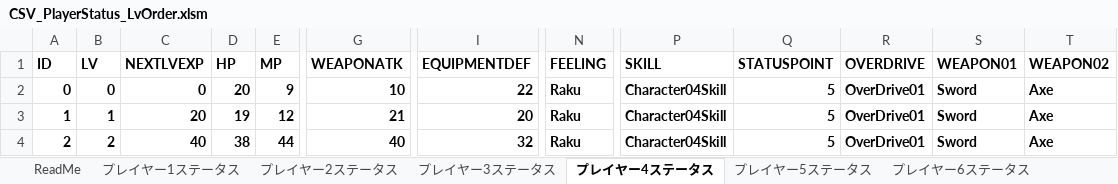
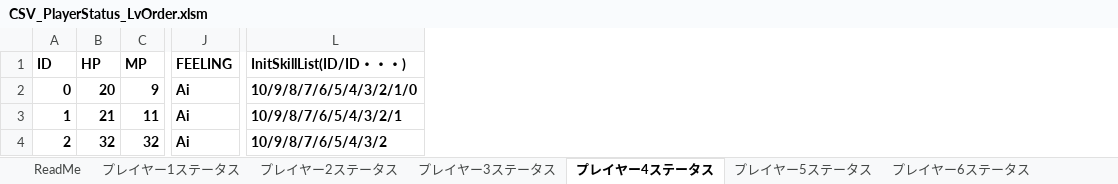
Before and after one commit to yakishi/Feeling, an Excel workbook: Tools/CSV_PlayerStatus_LvOrder.xlsm, sheet プレイヤー4ステータス, drawn as a sheet; only a part is shown, gaps mark what is left out; values as stored, in another font and other column widths than the file's, no borders; charts and pictures not drawn; removed rows and columns are numbered as before the commit, all else as after; the diff covers the shown part only; the diff names each change by its address in the sheet, - before the commit and + after, or states it on an @@ line.

```diff
--- a/Tools/CSV_PlayerStatus_LvOrder.xlsm (sheet プレイヤー4ステータス)
+++ b/Tools/CSV_PlayerStatus_LvOrder.xlsm (sheet プレイヤー4ステータス)
-column B (LV), rows 2-4: 0 | 1 | 2
-column C (NEXTLVEXP), rows 2-4: 0 | 20 | 40
-column G (WEAPONATK), rows 2-4: 10 | 21 | 40
-column I (EQUIPMENTDEF), rows 2-4: 22 | 20 | 32
-column P (SKILL), rows 2-4: all Character04Skill
-column Q (STATUSPOINT), rows 2-4: all 5
-column R (OVERDRIVE), rows 2-4: all OverDrive01
-column S (WEAPON01), rows 2-4: all Sword
-column T (WEAPON02), rows 2-4: all Axe
+column L (InitSkillList(ID/ID・・・)), rows 2-4: 10/9/8/7/6/5/4/3/2/1/0 | 10/9/8/7/6/5/4/3/2/1 | 10/9/8/7/6/5/4/3/2
-J2:J4 (FEELING): Raku
+J2:J4 (FEELING): Ai
-B3 (HP): 19
+B3 (HP): 21
-C3 (MP): 12
+C3 (MP): 11
-B4 (HP): 38
+B4 (HP): 32
-C4 (MP): 44
+C4 (MP): 32
```
Also changed, not shown: 82 edited cells elsewhere in this sheet, sheet プレイヤー3ステータス, sheet プレイヤー2ステータス, sheet プレイヤー6ステータス, sheet プレイヤー5ステータス, sheet プレイヤー1ステータス, charts or pictures, 6 other files.
